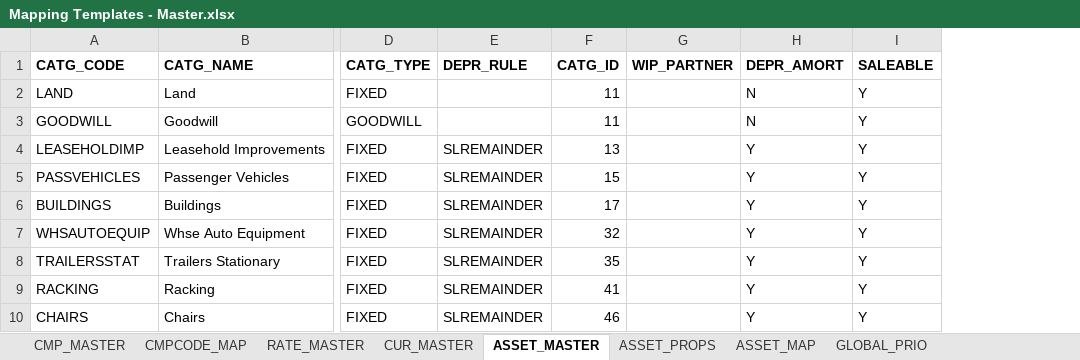
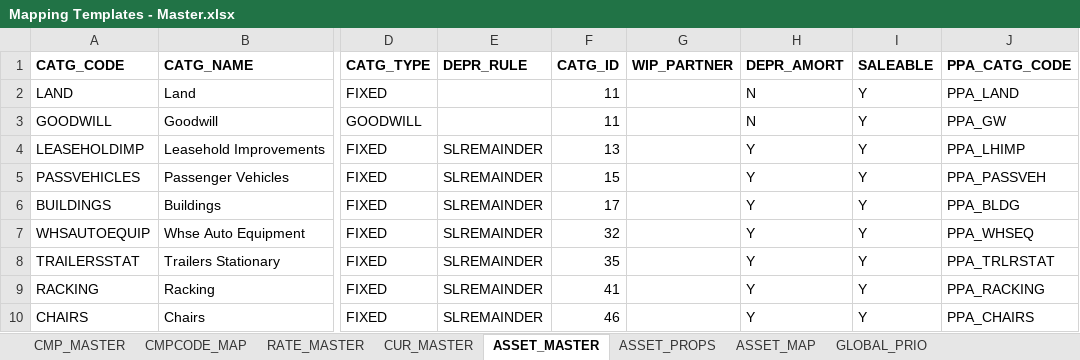
Before and after one commit to phi2039/livcodamig, an Excel workbook: Mapping Templates - Master.xlsx, sheet ASSET_MASTER, drawn as a sheet; only a part is shown, gaps mark what is left out; values as stored, in another font and other column widths than the file's, no borders; the diff names each change by its address in the sheet, - before the commit and + after, or states it on an @@ line.

Commit message:
Asset changes

```diff
--- a/Mapping Templates - Master.xlsx (sheet ASSET_MASTER)
+++ b/Mapping Templates - Master.xlsx (sheet ASSET_MASTER)
+column J (PPA_CATG_CODE), rows 2-10: PPA_LAND | PPA_GW | PPA_LHIMP | PPA_PASSVEH | PPA_BLDG | PPA_WHSEQ | PPA_TRLRSTAT | PPA_RACKING | PPA_CHAIRS
```
Also changed, not shown: sheet EL3_MASTER_NEW, 3 other files.
